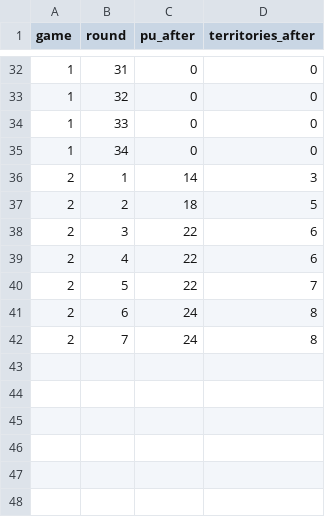
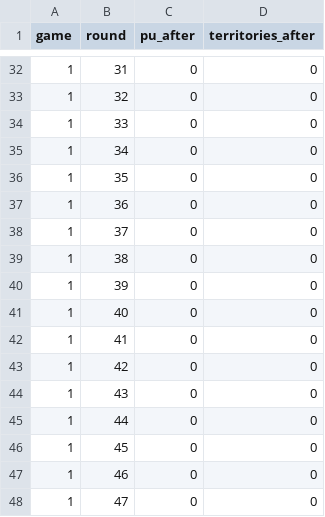
Before and after one commit to Sanj24Dev/triplea, a CSV file: self_play_model/metrics/combat_quality_port5002.csv, drawn as a sheet; only a part is shown, gaps mark what is left out; the diff covers the shown part only.

```diff
--- a/self_play_model/metrics/combat_quality_port5002.csv
+++ b/self_play_model/metrics/combat_quality_port5002.csv
@@ -35,8 +35,14 @@ game,round,pu_after,territories_after
 1,34,0,0
-2,1,14,3
-2,2,18,5
-2,3,22,6
-2,4,22,6
-2,5,22,7
-2,6,24,8
-2,7,24,8
+1,35,0,0
+1,36,0,0
+1,37,0,0
+1,38,0,0
+1,39,0,0
+1,40,0,0
+1,41,0,0
+1,42,0,0
+1,43,0,0
+1,44,0,0
+1,45,0,0
+1,46,0,0
+1,47,0,0
```
Also changed, not shown: 1 added row, 1 removed row and 33 edited cells elsewhere in this file, self_play_model/metrics/combat_quality_port5000.csv, self_play_model/metrics/combat_quality_port5003.csv, 31 other files.
